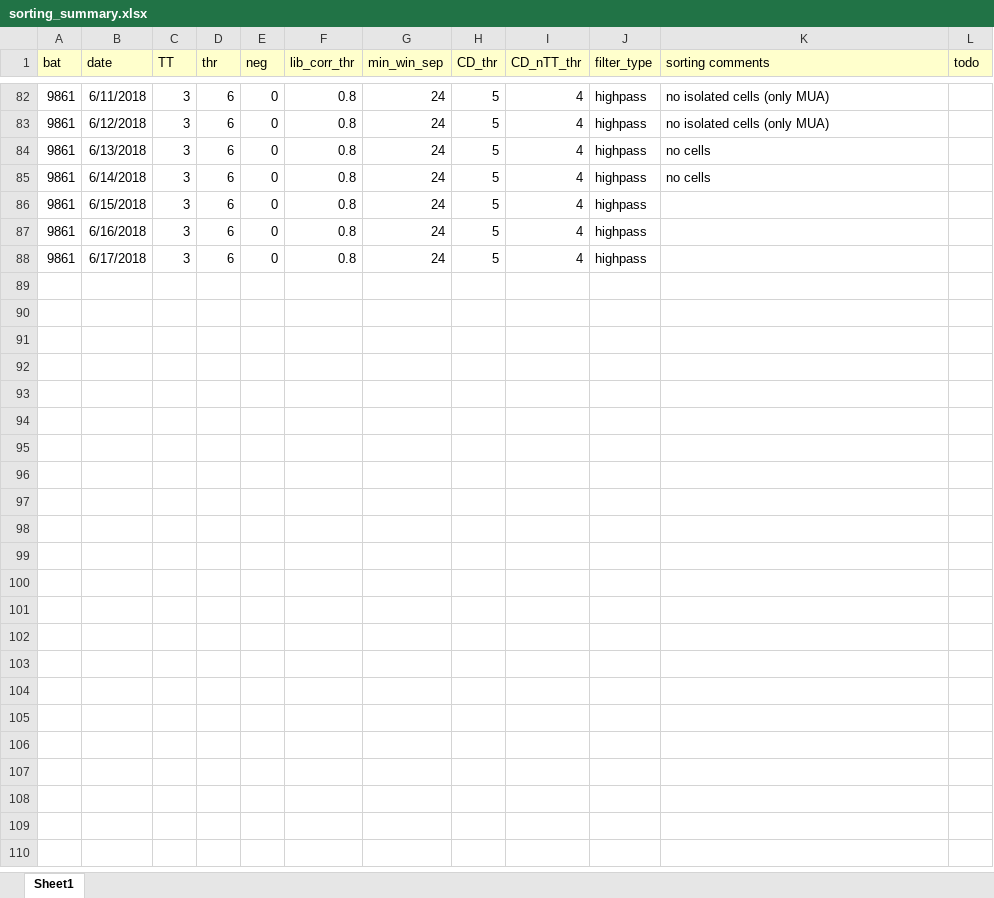
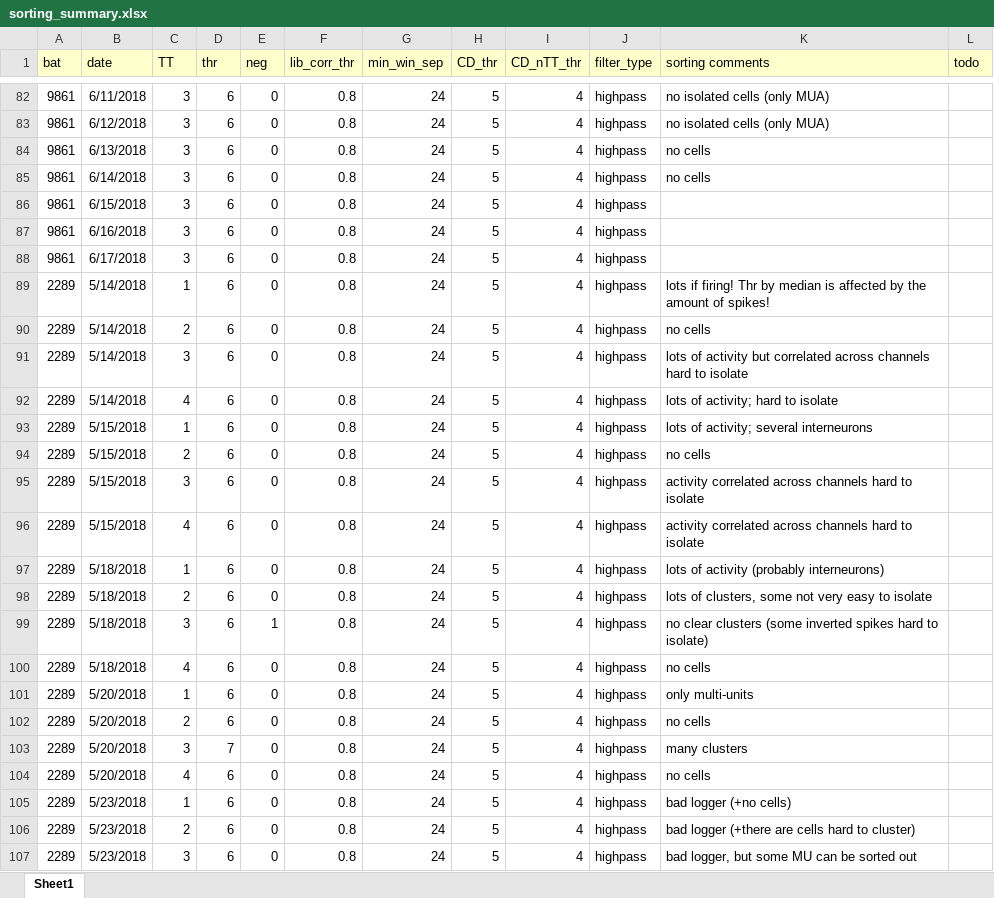
Before and after one commit to TamirEliav/LargeScale, an Excel workbook: inclusion_lists/sorting_summary.xlsx, sheet Sheet1, drawn as a sheet; only a part is shown, gaps mark what is left out; values as stored, in another font and other column widths than the file's, no borders; the diff covers the shown part only; the diff names each change by its address in the sheet, - before the commit and + after, or states it on an @@ line.

Commit message:
update sorting for bat 2289

```diff
--- a/inclusion_lists/sorting_summary.xlsx (sheet Sheet1)
+++ b/inclusion_lists/sorting_summary.xlsx (sheet Sheet1)
+row 89: 2289 | 5/14/2018 | 1 | 6 | 0 | 0.8 | 24 | 5 | 4 | highpass | lots if firing! Thr by median is affected by the amount of spikes!
+row 90: 2289 | 5/14/2018 | 2 | 6 | 0 | 0.8 | 24 | 5 | 4 | highpass | no cells
+row 91: 2289 | 5/14/2018 | 3 | 6 | 0 | 0.8 | 24 | 5 | 4 | highpass | lots of activity but correlated across channels hard to isolate
+row 92: 2289 | 5/14/2018 | 4 | 6 | 0 | 0.8 | 24 | 5 | 4 | highpass | lots of activity; hard to isolate
+row 93: 2289 | 5/15/2018 | 1 | 6 | 0 | 0.8 | 24 | 5 | 4 | highpass | lots of activity; several interneurons
+row 94: 2289 | 5/15/2018 | 2 | 6 | 0 | 0.8 | 24 | 5 | 4 | highpass | no cells
+row 95: 2289 | 5/15/2018 | 3 | 6 | 0 | 0.8 | 24 | 5 | 4 | highpass | activity correlated across channels hard to isolate
+row 96: 2289 | 5/15/2018 | 4 | 6 | 0 | 0.8 | 24 | 5 | 4 | highpass | activity correlated across channels hard to isolate
+row 97: 2289 | 5/18/2018 | 1 | 6 | 0 | 0.8 | 24 | 5 | 4 | highpass | lots of activity (probably interneurons)
+row 98: 2289 | 5/18/2018 | 2 | 6 | 0 | 0.8 | 24 | 5 | 4 | highpass | lots of clusters, some not very easy to isolate
+row 99: 2289 | 5/18/2018 | 3 | 6 | 1 | 0.8 | 24 | 5 | 4 | highpass | no clear clusters (some inverted spikes hard to isolate)
+row 100: 2289 | 5/18/2018 | 4 | 6 | 0 | 0.8 | 24 | 5 | 4 | highpass | no cells
+row 101: 2289 | 5/20/2018 | 1 | 6 | 0 | 0.8 | 24 | 5 | 4 | highpass | only multi-units
+row 102: 2289 | 5/20/2018 | 2 | 6 | 0 | 0.8 | 24 | 5 | 4 | highpass | no cells
+row 103: 2289 | 5/20/2018 | 3 | 7 | 0 | 0.8 | 24 | 5 | 4 | highpass | many clusters
+row 104: 2289 | 5/20/2018 | 4 | 6 | 0 | 0.8 | 24 | 5 | 4 | highpass | no cells
+row 105: 2289 | 5/23/2018 | 1 | 6 | 0 | 0.8 | 24 | 5 | 4 | highpass | bad logger (+no cells)
+row 106: 2289 | 5/23/2018 | 2 | 6 | 0 | 0.8 | 24 | 5 | 4 | highpass | bad logger (+there are cells hard to cluster)
+row 107: 2289 | 5/23/2018 | 3 | 6 | 0 | 0.8 | 24 | 5 | 4 | highpass | bad logger, but some MU can be sorted out
```
Also changed, not shown: 33 added rows elsewhere in this sheet, inclusion_lists/cells_summary.xlsx, inclusion_lists/exp_summary.xlsx.
